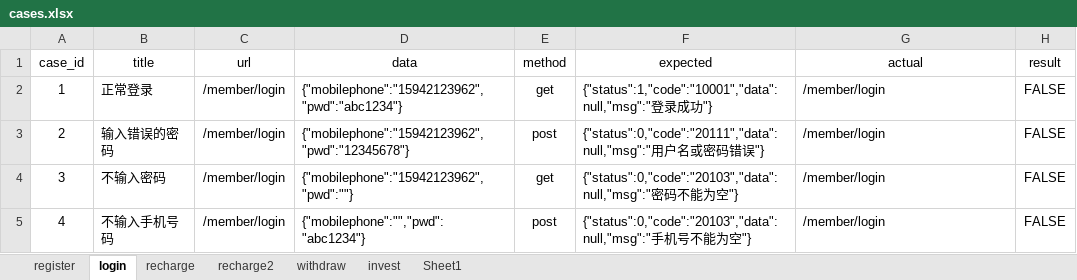
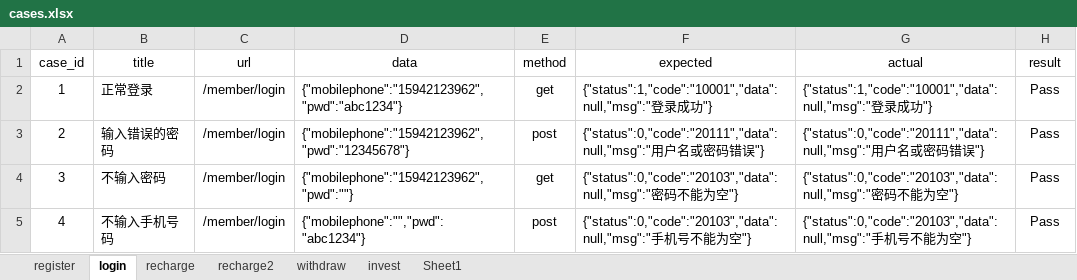
Before and after one commit to wangby-101/test_api_20191114, an Excel workbook: Test_Data/cases.xlsx, sheet login, drawn as a sheet; values as stored, in another font and other column widths than the file's, no borders; the diff names each change by its address in the sheet, - before the commit and + after, or states it on an @@ line.

```diff
--- a/Test_Data/cases.xlsx (sheet login)
+++ b/Test_Data/cases.xlsx (sheet login)
-G2 (actual): /member/login
+G2 (actual): {"status":1,"code":"10001","data":null,"msg":"登录成功"}
-H2:H5 (result): FALSE
+H2:H5 (result): Pass
-G3 (actual): /member/login
+G3 (actual): {"status":0,"code":"20111","data":null,"msg":"用户名或密码错误"}
-G4 (actual): /member/login
+G4 (actual): {"status":0,"code":"20103","data":null,"msg":"密码不能为空"}
-G5 (actual): /member/login
+G5 (actual): {"status":0,"code":"20103","data":null,"msg":"手机号不能为空"}
```
Also changed, not shown: 4 other files.
